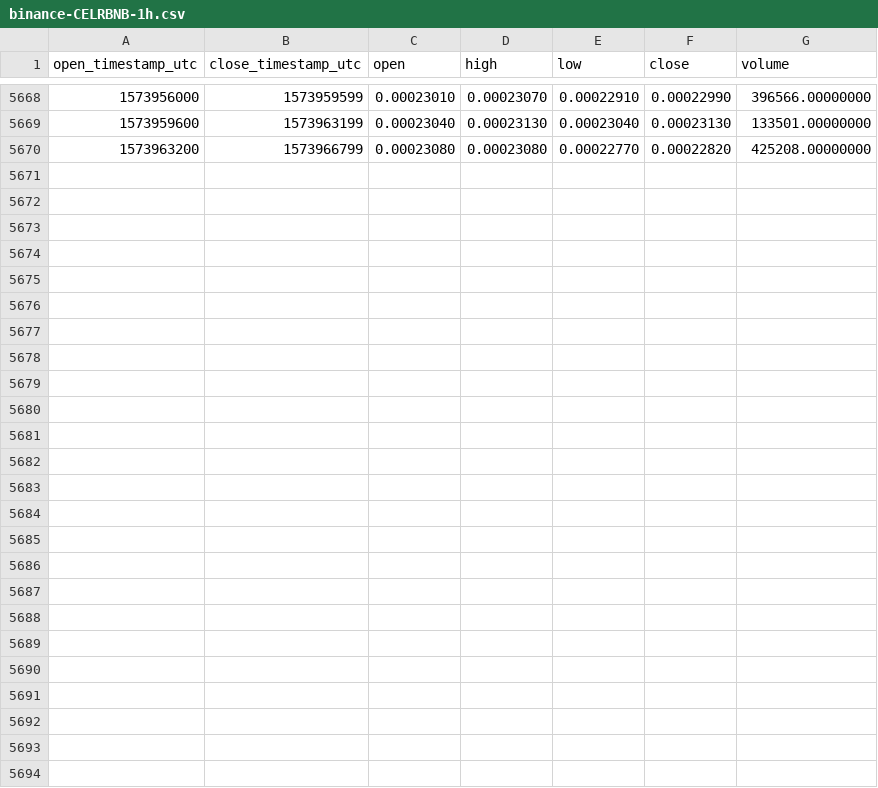
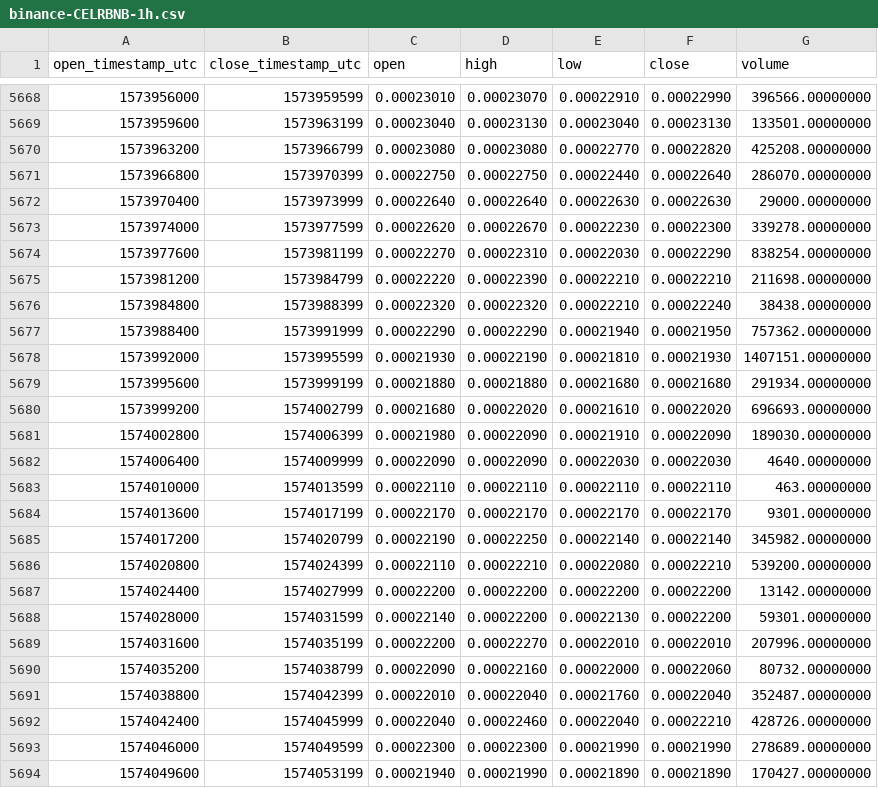
Before and after one commit to cryptobigbro/binance-CELRBNB, a CSV file: binance-CELRBNB-1h.csv, drawn as a sheet; only a part is shown, gaps mark what is left out; the diff names each change by its address in the sheet, - before the commit and + after, or states it on an @@ line.

Commit message:
Update OHLCV data.

```diff
--- a/binance-CELRBNB-1h.csv
+++ b/binance-CELRBNB-1h.csv
+row 5671: 1573966800 | 1573970399 | 0.00022750 | 0.00022750 | 0.00022440 | 0.00022640 | 286070.00000000
+row 5672: 1573970400 | 1573973999 | 0.00022640 | 0.00022640 | 0.00022630 | 0.00022630 | 29000.00000000
+row 5673: 1573974000 | 1573977599 | 0.00022620 | 0.00022670 | 0.00022230 | 0.00022300 | 339278.00000000
+row 5674: 1573977600 | 1573981199 | 0.00022270 | 0.00022310 | 0.00022030 | 0.00022290 | 838254.00000000
+row 5675: 1573981200 | 1573984799 | 0.00022220 | 0.00022390 | 0.00022210 | 0.00022210 | 211698.00000000
+row 5676: 1573984800 | 1573988399 | 0.00022320 | 0.00022320 | 0.00022210 | 0.00022240 | 38438.00000000
+row 5677: 1573988400 | 1573991999 | 0.00022290 | 0.00022290 | 0.00021940 | 0.00021950 | 757362.00000000
+row 5678: 1573992000 | 1573995599 | 0.00021930 | 0.00022190 | 0.00021810 | 0.00021930 | 1407151.00000000
+row 5679: 1573995600 | 1573999199 | 0.00021880 | 0.00021880 | 0.00021680 | 0.00021680 | 291934.00000000
+row 5680: 1573999200 | 1574002799 | 0.00021680 | 0.00022020 | 0.00021610 | 0.00022020 | 696693.00000000
+row 5681: 1574002800 | 1574006399 | 0.00021980 | 0.00022090 | 0.00021910 | 0.00022090 | 189030.00000000
+row 5682: 1574006400 | 1574009999 | 0.00022090 | 0.00022090 | 0.00022030 | 0.00022030 | 4640.00000000
+row 5683: 1574010000 | 1574013599 | 0.00022110 | 0.00022110 | 0.00022110 | 0.00022110 | 463.00000000
+row 5684: 1574013600 | 1574017199 | 0.00022170 | 0.00022170 | 0.00022170 | 0.00022170 | 9301.00000000
+row 5685: 1574017200 | 1574020799 | 0.00022190 | 0.00022250 | 0.00022140 | 0.00022140 | 345982.00000000
+row 5686: 1574020800 | 1574024399 | 0.00022110 | 0.00022210 | 0.00022080 | 0.00022210 | 539200.00000000
+row 5687: 1574024400 | 1574027999 | 0.00022200 | 0.00022200 | 0.00022200 | 0.00022200 | 13142.00000000
+row 5688: 1574028000 | 1574031599 | 0.00022140 | 0.00022200 | 0.00022130 | 0.00022200 | 59301.00000000
+row 5689: 1574031600 | 1574035199 | 0.00022200 | 0.00022270 | 0.00022010 | 0.00022010 | 207996.00000000
+row 5690: 1574035200 | 1574038799 | 0.00022090 | 0.00022160 | 0.00022000 | 0.00022060 | 80732.00000000
+row 5691: 1574038800 | 1574042399 | 0.00022010 | 0.00022040 | 0.00021760 | 0.00022040 | 352487.00000000
+row 5692: 1574042400 | 1574045999 | 0.00022040 | 0.00022460 | 0.00022040 | 0.00022210 | 428726.00000000
+row 5693: 1574046000 | 1574049599 | 0.00022300 | 0.00022300 | 0.00021990 | 0.00021990 | 278689.00000000
+row 5694: 1574049600 | 1574053199 | 0.00021940 | 0.00021990 | 0.00021890 | 0.00021890 | 170427.00000000
```
Also changed, not shown: binance-CELRBNB-1d.csv.
